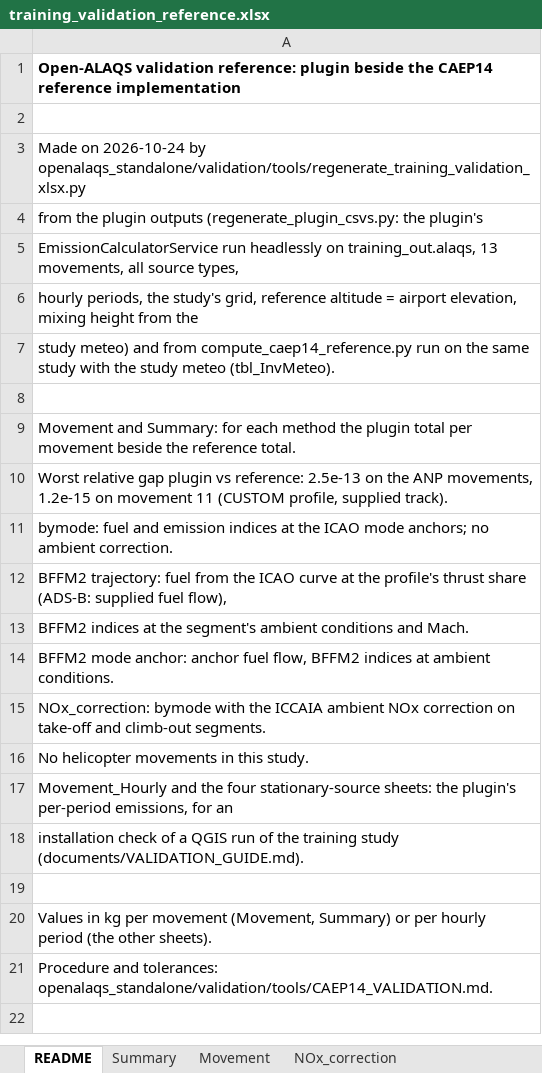
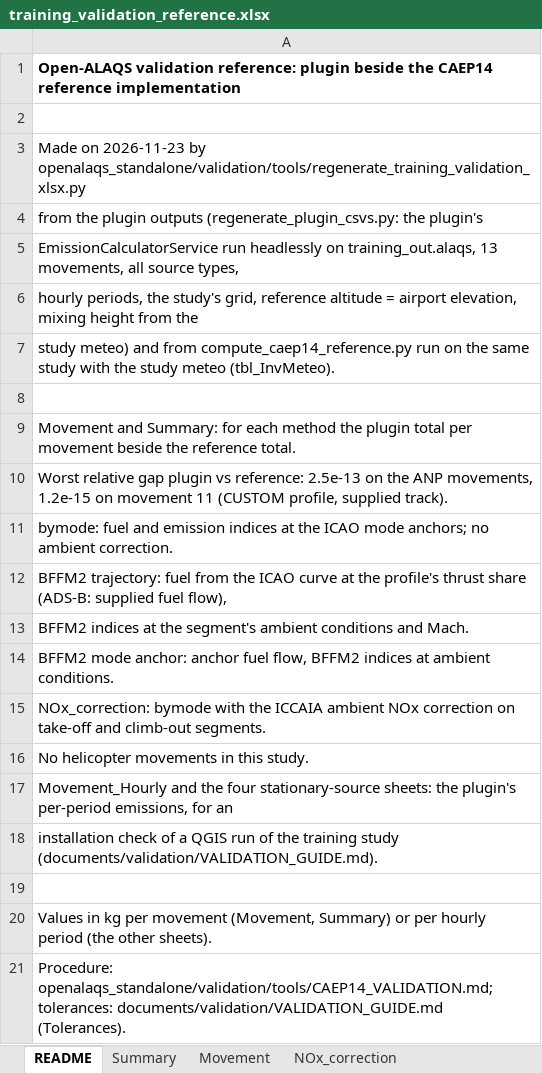
Before and after one commit to eurocontrol-asu/open_alaqs, an Excel workbook: example/training/training_validation_reference.xlsx, sheet README, drawn as a sheet; values as stored, in another font and other column widths than the file's, no borders; the diff names each change by its address in the sheet, - before the commit and + after, or states it on an @@ line.

```diff
--- a/example/training/training_validation_reference.xlsx (sheet README)
+++ b/example/training/training_validation_reference.xlsx (sheet README)
-A3: Made on 2026-10-24 by openalaqs_standalone/validation/tools/regenerate_training_validation_xlsx.py
+A3: Made on 2026-11-23 by openalaqs_standalone/validation/tools/regenerate_training_validation_xlsx.py
-A18: …training study (documents/VALIDATION_GUIDE.md).
+A18: …training study (documents/validation/VALIDATION_GUIDE.md).
-A21: Procedure and tolerances: openalaqs_standalone/validation/tools/CAEP14_VALIDATION.md.
+A21: Procedure: openalaqs_standalone/validation/tools/CAEP14_VALIDATION.md; tolerances: documents/validation/VALIDATION_GUIDE.md (Tolerances).
```
Also changed, not shown: sheet RoadwaySources, sheet ParkingSources, 6 other files.
